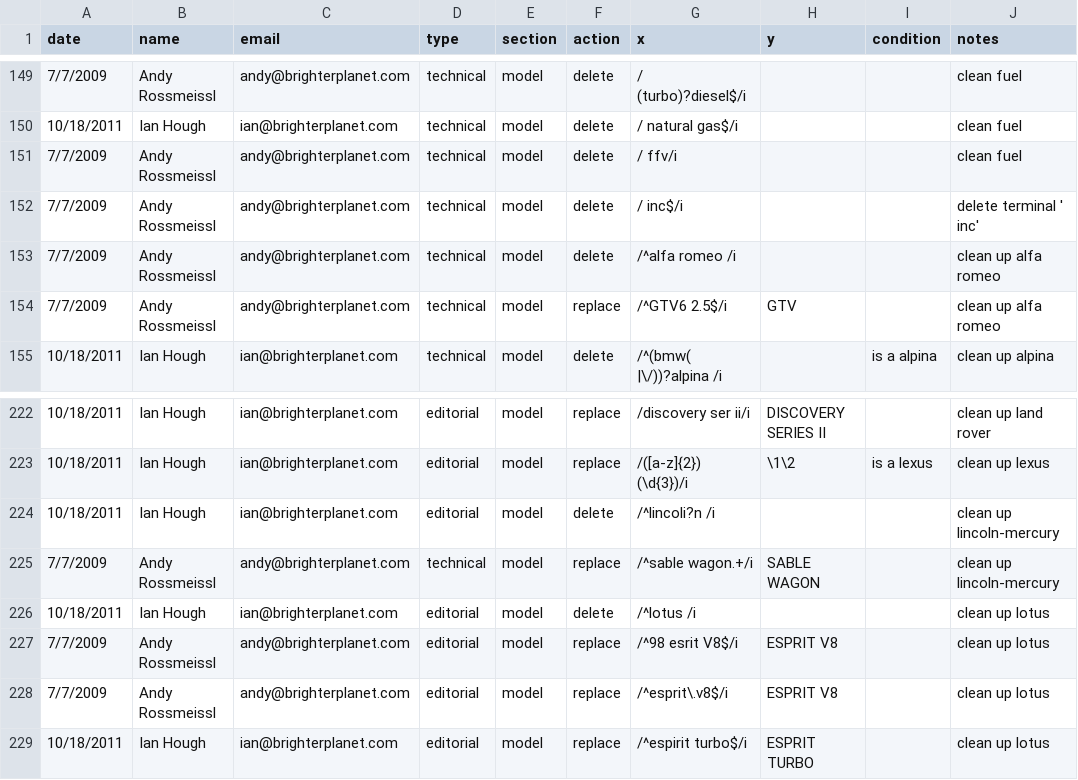
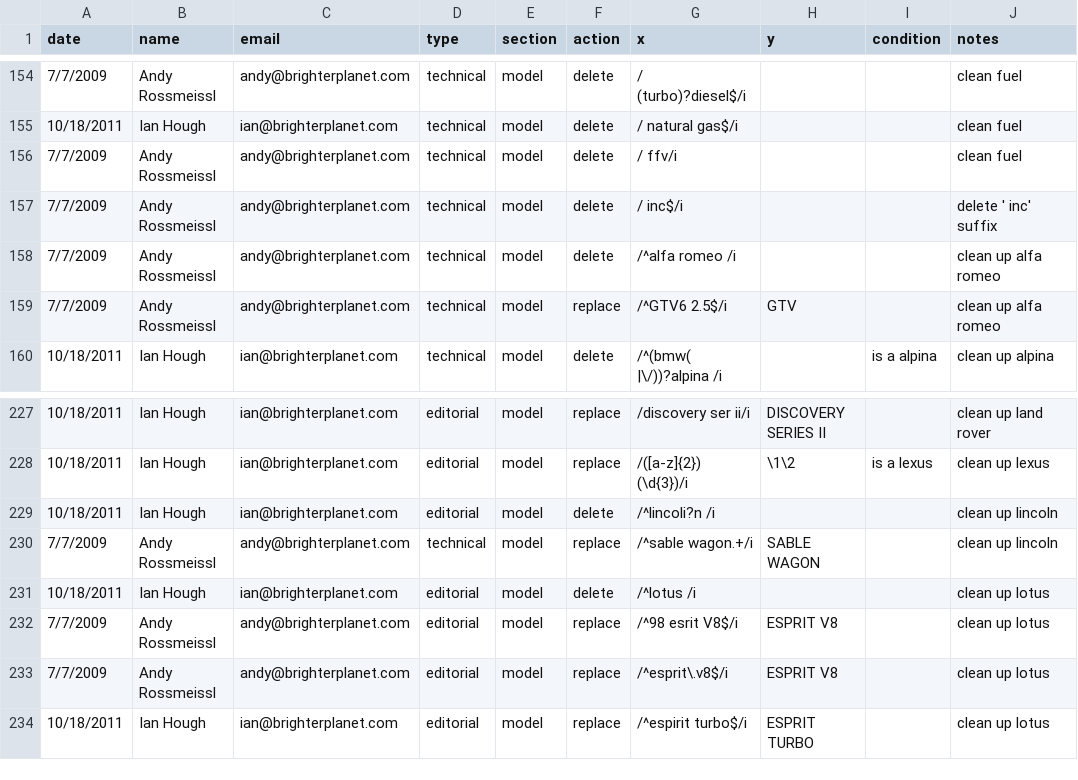
Before and after one commit to faradayio/earth, a CSV file: errata/automobile_make_model_year_variant/feg_errata.csv, drawn as a sheet; only a part is shown, gaps mark what is left out; the diff covers the shown part only.

```diff
--- a/errata/automobile_make_model_year_variant/feg_errata.csv
+++ b/errata/automobile_make_model_year_variant/feg_errata.csv
@@ -151,3 +156,3 @@ date,name,email,type,section,action,x,y,condition,notes
 7/7/2009,Andy Rossmeissl,andy@brighterplanet.com,technical,model,delete,/ ffv/i,,,clean fuel
-7/7/2009,Andy Rossmeissl,andy@brighterplanet.com,technical,model,delete,/ inc$/i,,,delete terminal ' inc'
+7/7/2009,Andy Rossmeissl,andy@brighterplanet.com,technical,model,delete,/ inc$/i,,,delete ' inc' suffix
 7/7/2009,Andy Rossmeissl,andy@brighterplanet.com,technical,model,delete,/^alfa romeo /i,,,clean up alfa romeo
@@ -223,4 +228,4 @@ date,name,email,type,section,action,x,y,condition,notes
 10/18/2011,Ian Hough,ian@brighterplanet.com,editorial,model,replace,/([a-z]{2}) (\d{3})/i,\1\2,is a lexus,clean up lexus
-10/18/2011,Ian Hough,ian@brighterplanet.com,editorial,model,delete,/^lincoli?n /i,,,clean up lincoln-mercury
-7/7/2009,Andy Rossmeissl,andy@brighterplanet.com,technical,model,replace,/^sable wagon.+/i,SABLE WAGON,,clean up lincoln-mercury
+10/18/2011,Ian Hough,ian@brighterplanet.com,editorial,model,delete,/^lincoli?n /i,,,clean up lincoln
+7/7/2009,Andy Rossmeissl,andy@brighterplanet.com,technical,model,replace,/^sable wagon.+/i,SABLE WAGON,,clean up lincoln
 10/18/2011,Ian Hough,ian@brighterplanet.com,editorial,model,delete,/^lotus /i,,,clean up lotus
```
Also changed, not shown: 10 added rows, 3 removed rows and 3 edited cells elsewhere in this file, 4 other files.
